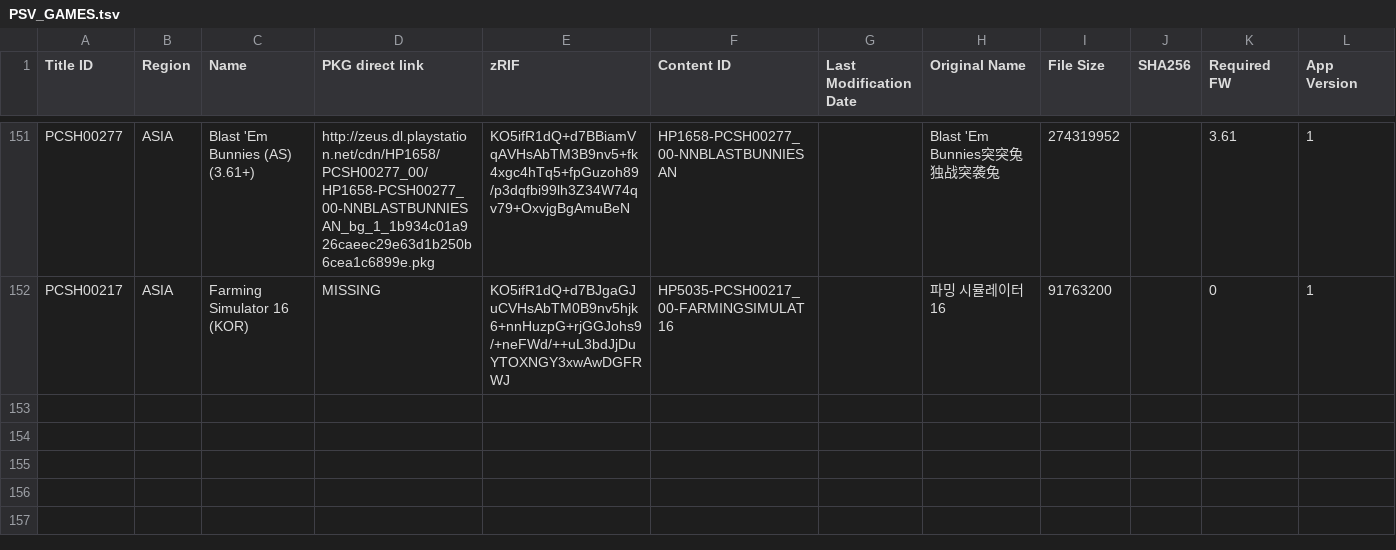
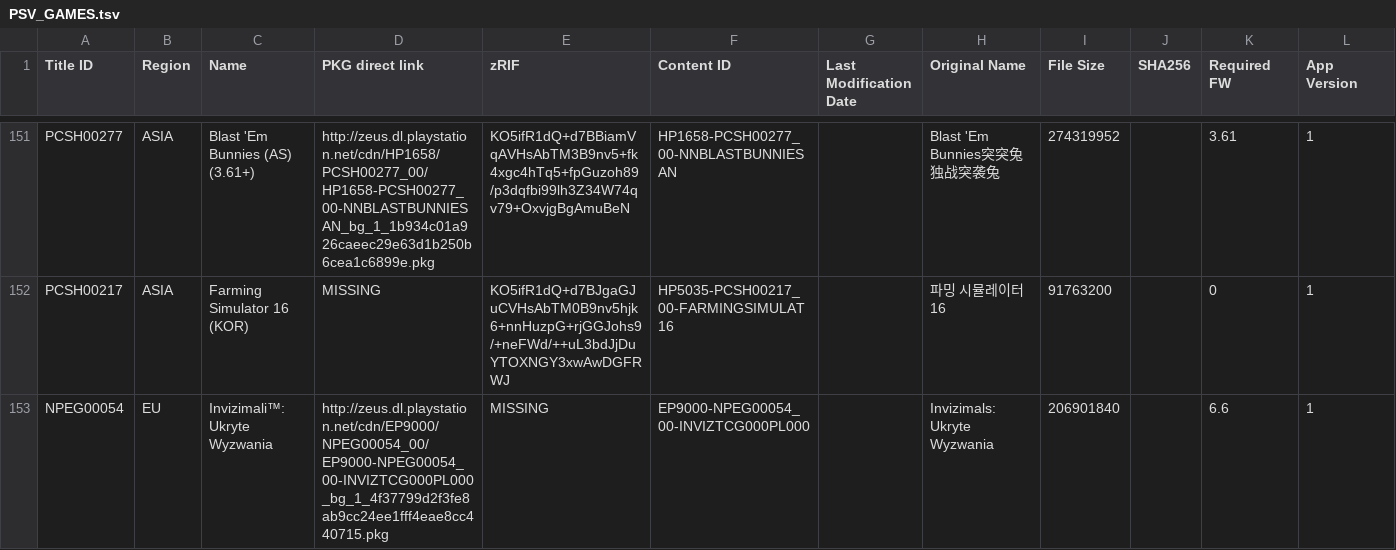
Before and after one commit to ruvelro/PSN-Killer-Database, a TSV file: data/pending/PSV_GAMES.tsv, drawn as a sheet; only a part is shown, gaps mark what is left out.

```diff
--- a/data/pending/PSV_GAMES.tsv
+++ b/data/pending/PSV_GAMES.tsv
@@ -152 +152,2 @@ PCSH00277	ASIA	Blast 'Em Bunnies (AS) (3.61+)	http://zeus.dl.playstation.net/cdn
 PCSH00217	ASIA	Farming Simulator 16 (KOR)	MISSING	KO5ifR1dQ+d7BJgaGJuCVHsAbTM0B9nv5hjk6+nnHuzpG+rjGGJohs9/+neFWd/++uL3bdJjDuYTOXNGY3xwAwDGFRWJ	HP5035-PCSH00217_00-FARMINGSIMULAT16		파밍 시뮬레이터 16	91763200		0	1
+NPEG00054	EU	Invizimali™: Ukryte Wyzwania	http://zeus.dl.playstation.net/cdn/EP9000/NPEG00054_00/EP9000-NPEG00054_00-INVIZTCG000PL000_bg_1_4f37799d2f3fe8ab9cc24ee1fff4eae8cc440715.pkg	MISSING	EP9000-NPEG00054_00-INVIZTCG000PL000		Invizimals: Ukryte Wyzwania	206901840		6.6	1
```
Also changed, not shown: data/PS3_AVATARS.tsv, data/PS3_THEMES.tsv, 5 other files.
